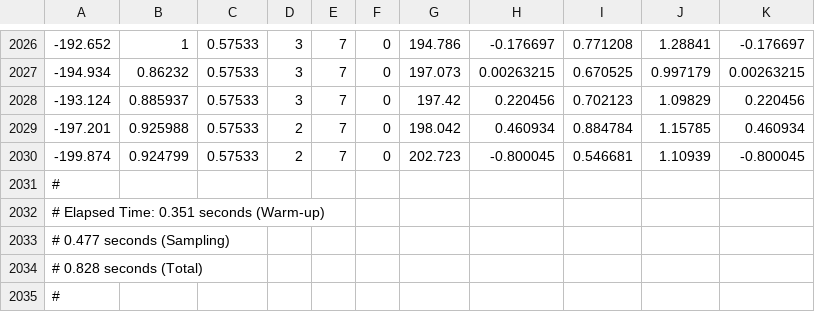
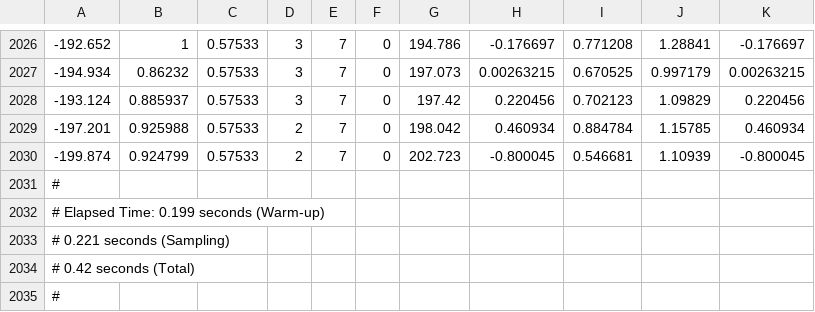
Before and after one commit to bentrueman/bentrueman.github.io, a CSV file: _posts/2022-02-01-building-a-continuous-time-autoregressive-model-in-brms-and-stan/carmodel_2.csv, drawn as a sheet; only a part is shown, gaps mark what is left out; the diff names each change by its address in the sheet, - before the commit and + after, or states it on an @@ line.

```diff
--- a/_posts/2022-02-01-building-a-continuous-time-autoregressive-model-in-brms-and-stan/carmodel_2.csv
+++ b/_posts/2022-02-01-building-a-continuous-time-autoregressive-model-in-brms-and-stan/carmodel_2.csv
-A2032: # Elapsed Time: 0.351 seconds (Warm-up)
+A2032: # Elapsed Time: 0.199 seconds (Warm-up)
-A2033: # 0.477 seconds (Sampling)
+A2033: # 0.221 seconds (Sampling)
-A2034: # 0.828 seconds (Total)
+A2034: # 0.42 seconds (Total)
```
Also changed, not shown: _posts/2022-02-01-building-a-continuous-time-autoregressive-model-in-brms-and-stan/carmodel_3.csv, _posts/2022-02-01-building-a-continuous-time-autoregressive-model-in-brms-and-stan/carmodel_4.csv, 13 other files.
